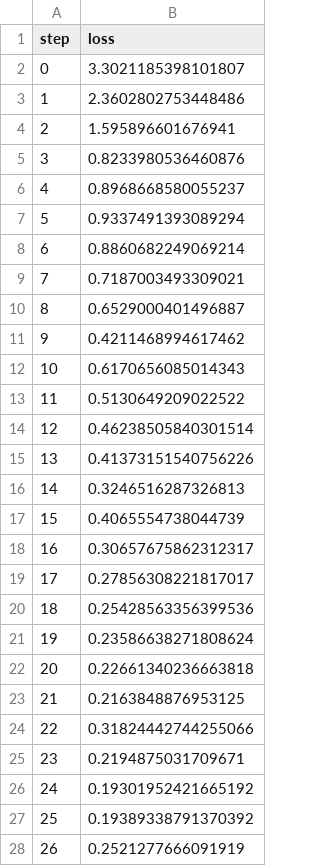
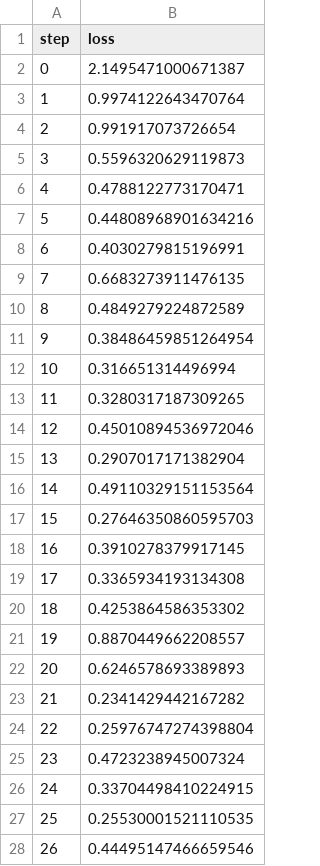
Before and after one commit to Zalarum/IRIS_TensorFlow-master, a TSV file: custom_dir/plots/metrics/eval/loss.tsv, drawn as a sheet; only a part is shown; the diff covers the shown part only.

```diff
--- a/custom_dir/plots/metrics/eval/loss.tsv
+++ b/custom_dir/plots/metrics/eval/loss.tsv
@@ -1,28 +1,28 @@
 step	loss
-0	3.3021185398101807
-1	2.3602802753448486
-2	1.595896601676941
-3	0.8233980536460876
-4	0.8968668580055237
-5	0.9337491393089294
-6	0.8860682249069214
-7	0.7187003493309021
-8	0.6529000401496887
-9	0.4211468994617462
-10	0.6170656085014343
-11	0.5130649209022522
-12	0.46238505840301514
-13	0.41373151540756226
-14	0.3246516287326813
-15	0.4065554738044739
-16	0.30657675862312317
-17	0.27856308221817017
-18	0.25428563356399536
-19	0.23586638271808624
-20	0.22661340236663818
-21	0.2163848876953125
-22	0.31824442744255066
-23	0.2194875031709671
-24	0.19301952421665192
-25	0.19389338791370392
-26	0.2521277666091919
+0	2.1495471000671387
+1	0.9974122643470764
+2	0.991917073726654
+3	0.5596320629119873
+4	0.4788122773170471
+5	0.44808968901634216
+6	0.4030279815196991
+7	0.6683273911476135
+8	0.4849279224872589
+9	0.38486459851264954
+10	0.316651314496994
+11	0.3280317187309265
+12	0.45010894536972046
+13	0.2907017171382904
+14	0.49110329151153564
+15	0.27646350860595703
+16	0.3910278379917145
+17	0.3365934193134308
+18	0.4253864586353302
+19	0.8870449662208557
+20	0.6246578693389893
+21	0.2341429442167282
+22	0.25976747274398804
+23	0.4723238945007324
+24	0.33704498410224915
+25	0.25530001521110535
+26	0.44495147466659546
```
Also changed, not shown: 3 edited cells elsewhere in this file, custom_dir/plots/metrics/eval/accuracy.tsv, custom_dir/plots/metrics/train/accuracy.tsv, 4 other files.
